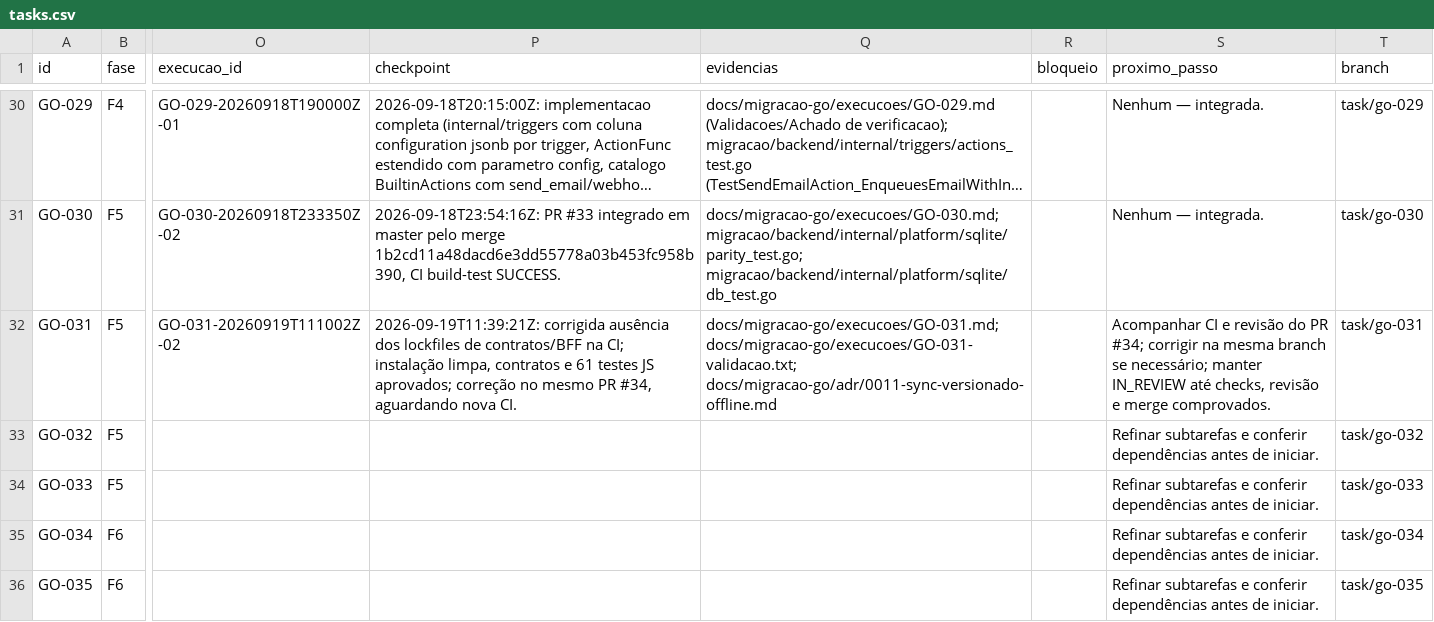
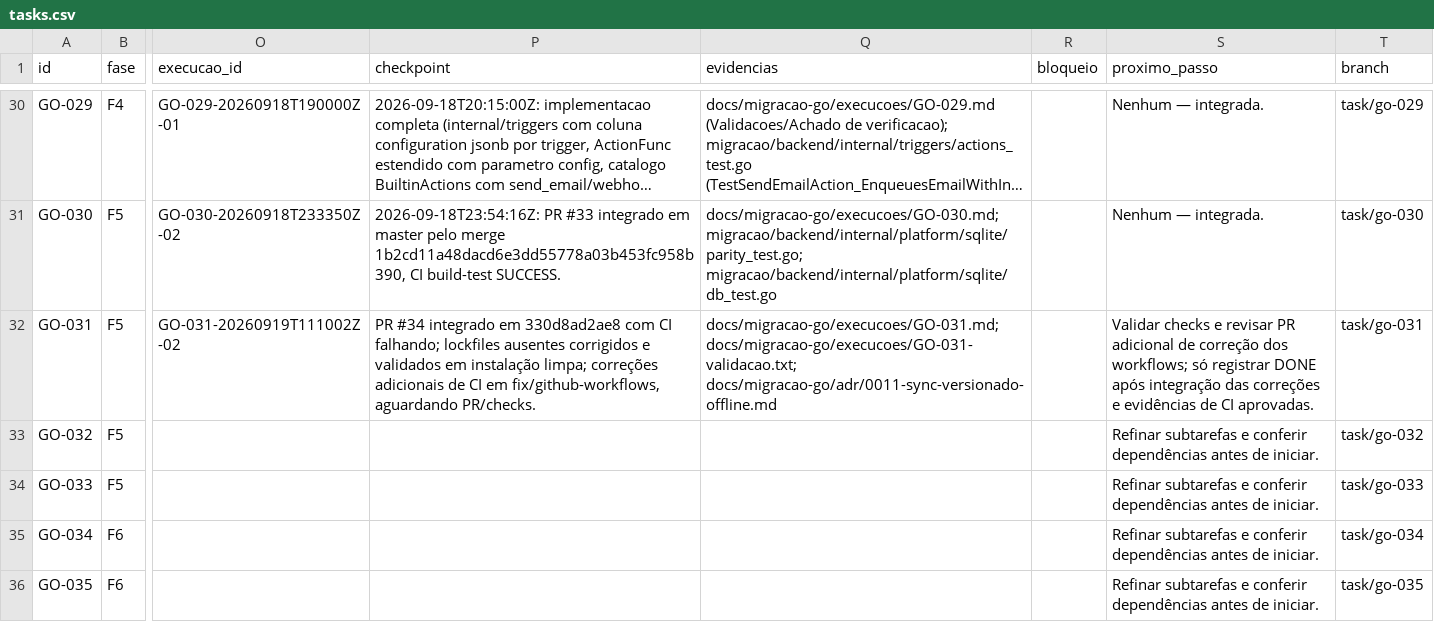
Before and after one commit to vjuliani/saltcorn, a CSV file: docs/migracao-go/tasks.csv, drawn as a sheet; only a part is shown, gaps mark what is left out; long unchanged cells end in …; the diff names each change by its address in the sheet, - before the commit and + after, or states it on an @@ line.

Commit message:
CI: corrigir permissões de publicação da documentação

```diff
--- a/docs/migracao-go/tasks.csv
+++ b/docs/migracao-go/tasks.csv
-P32 (checkpoint): 2026-09-19T11:39:21Z: corrigida ausência dos lockfiles de contratos/BFF na CI; instalação limpa, contratos e 61 testes JS aprovados; correção no mesmo PR #34, aguardando nova CI.
+P32 (checkpoint): PR #34 integrado em 330d8ad2ae8 com CI falhando; lockfiles ausentes corrigidos e validados em instalação limpa; correções adicionais de CI em fix/github-workflows, aguardando PR/checks.
-S32 (proximo_passo): Acompanhar CI e revisão do PR #34; corrigir na mesma branch se necessário; manter IN_REVIEW até checks, revisão e merge comprovados.
+S32 (proximo_passo): Validar checks e revisar PR adicional de correção dos workflows; só registrar DONE após integração das correções e evidências de CI aprovadas.
```
Also changed, not shown: 2 other files.
